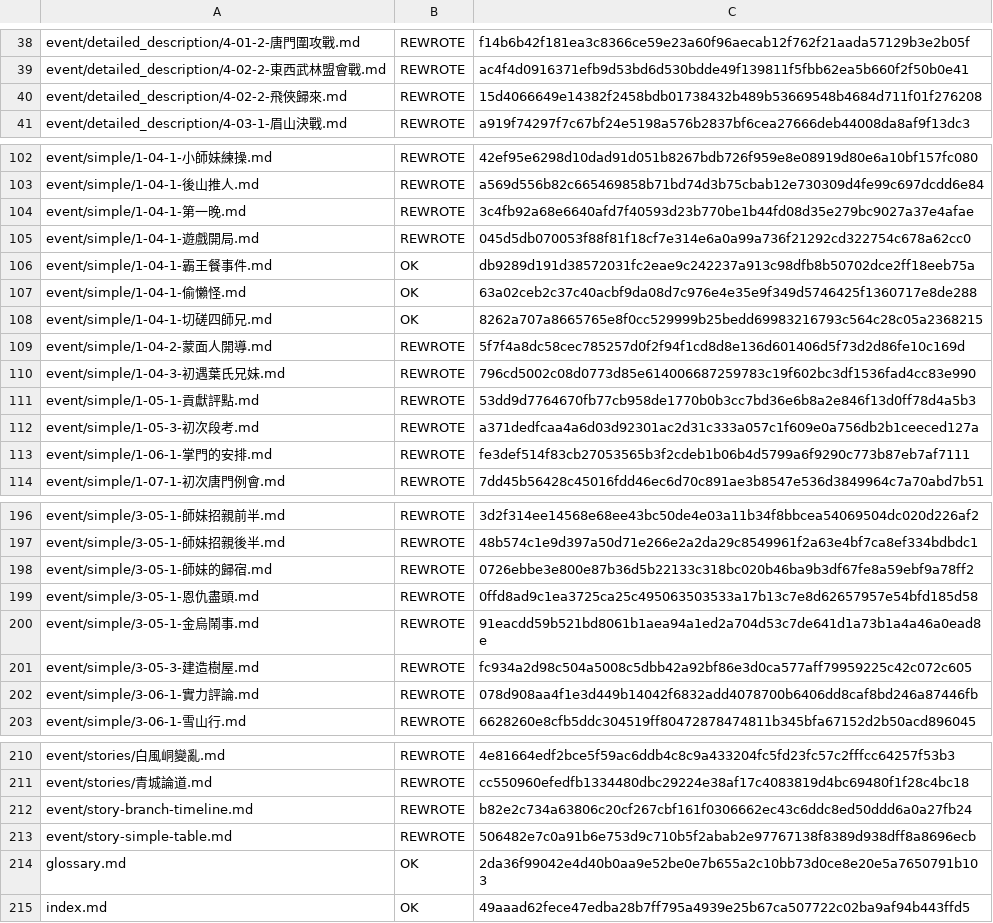
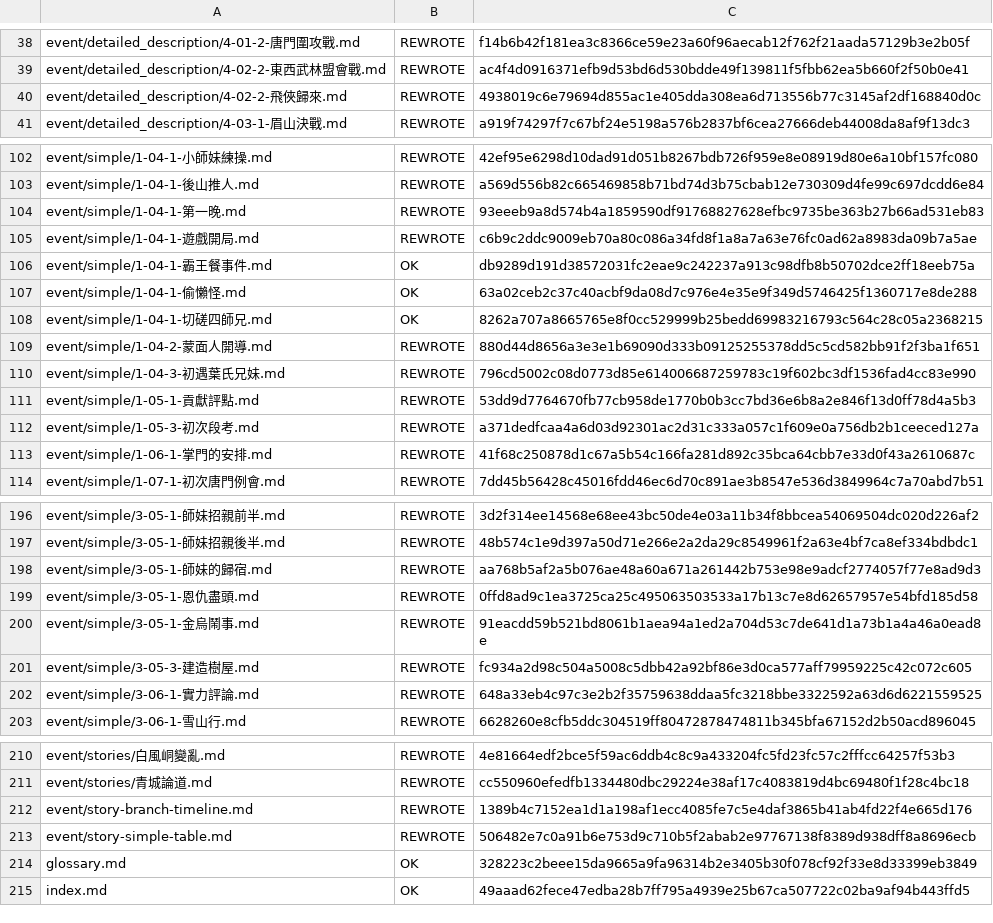
Before and after one commit to NEXTAltair/LoM-wiki, a TSV file: tools/ja-translation-ledger.tsv, drawn as a sheet; only a part is shown, gaps mark what is left out; the diff covers the shown part only.

```diff
--- a/tools/ja-translation-ledger.tsv
+++ b/tools/ja-translation-ledger.tsv
@@ -39,3 +39,3 @@ event/detailed_description/4-01-2-唐門圍攻戰.md	REWROTE	f14b6b42f181ea3c836
 event/detailed_description/4-02-2-東西武林盟會戰.md	REWROTE	ac4f4d0916371efb9d53bd6d530bdde49f139811f5fbb62ea5b660f2f50b0e41
-event/detailed_description/4-02-2-飛俠歸來.md	REWROTE	15d4066649e14382f2458bdb01738432b489b53669548b4684d711f01f276208
+event/detailed_description/4-02-2-飛俠歸來.md	REWROTE	4938019c6e79694d855ac1e405dda308ea6d713556b77c3145af2df168840d0c
 event/detailed_description/4-03-1-眉山決戰.md	REWROTE	a919f74297f7c67bf24e5198a576b2837bf6cea27666deb44008da8af9f13dc3
@@ -103,4 +103,4 @@ event/simple/1-04-1-小師妹練操.md	REWROTE	42ef95e6298d10dad91d051b8267bdb72
 event/simple/1-04-1-後山推人.md	REWROTE	a569d556b82c665469858b71bd74d3b75cbab12e730309d4fe99c697dcdd6e84
-event/simple/1-04-1-第一晚.md	REWROTE	3c4fb92a68e6640afd7f40593d23b770be1b44fd08d35e279bc9027a37e4afae
-event/simple/1-04-1-遊戲開局.md	REWROTE	045d5db070053f88f81f18cf7e314e6a0a99a736f21292cd322754c678a62cc0
+event/simple/1-04-1-第一晚.md	REWROTE	93eeeb9a8d574b4a1859590df91768827628efbc9735be363b27b66ad531eb83
+event/simple/1-04-1-遊戲開局.md	REWROTE	c6b9c2ddc9009eb70a80c086a34fd8f1a8a7a63e76fc0ad62a8983da09b7a5ae
 event/simple/1-04-1-霸王餐事件.md	OK	db9289d191d38572031fc2eae9c242237a913c98dfb8b50702dce2ff18eeb75a
@@ -108,3 +108,3 @@ event/simple/1-04-1-偷懶怪.md	OK	63a02ceb2c37c40acbf9da08d7c976e4e35e9f349d57
 event/simple/1-04-1-切磋四師兄.md	OK	8262a707a8665765e8f0cc529999b25bedd69983216793c564c28c05a2368215
-event/simple/1-04-2-蒙面人開導.md	REWROTE	5f7f4a8dc58cec785257d0f2f94f1cd8d8e136d601406d5f73d2d86fe10c169d
+event/simple/1-04-2-蒙面人開導.md	REWROTE	880d44d8656a3e3e1b69090d333b09125255378dd5c5cd582bb91f2f3ba1f651
 event/simple/1-04-3-初遇葉氏兄妹.md	REWROTE	796cd5002c08d0773d85e614006687259783c19f602bc3df1536fad4cc83e990
@@ -112,3 +112,3 @@ event/simple/1-05-1-貢獻評點.md	REWROTE	53dd9d7764670fb77cb958de1770b0b3cc7b
 event/simple/1-05-3-初次段考.md	REWROTE	a371dedfcaa4a6d03d92301ac2d31c333a057c1f609e0a756db2b1ceeced127a
-event/simple/1-06-1-掌門的安排.md	REWROTE	fe3def514f83cb27053565b3f2cdeb1b06b4d5799a6f9290c773b87eb7af7111
+event/simple/1-06-1-掌門的安排.md	REWROTE	41f68c250878d1c67a5b54c166fa281d892c35bca64cbb7e33d0f43a2610687c
 event/simple/1-07-1-初次唐門例會.md	REWROTE	7dd45b56428c45016fdd46ec6d70c891ae3b8547e536d3849964c7a70abd7b51
@@ -197,3 +197,3 @@ event/simple/3-05-1-師妹招親前半.md	REWROTE	3d2f314ee14568e68ee43bc50de4e0
 event/simple/3-05-1-師妹招親後半.md	REWROTE	48b574c1e9d397a50d71e266e2a2da29c8549961f2a63e4bf7ca8ef334bdbdc1
-event/simple/3-05-1-師妹的歸宿.md	REWROTE	0726ebbe3e800e87b36d5b22133c318bc020b46ba9b3df67fe8a59ebf9a78ff2
+event/simple/3-05-1-師妹的歸宿.md	REWROTE	aa768b5af2a5b076ae48a60a671a261442b753e98e9adcf2774057f77e8ad9d3
 event/simple/3-05-1-恩仇盡頭.md	REWROTE	0ffd8ad9c1ea3725ca25c495063503533a17b13c7e8d62657957e54bfd185d58
@@ -201,3 +201,3 @@ event/simple/3-05-1-金烏鬧事.md	REWROTE	91eacdd59b521bd8061b1aea94a1ed2a704d
 event/simple/3-05-3-建造樹屋.md	REWROTE	fc934a2d98c504a5008c5dbb42a92bf86e3d0ca577aff79959225c42c072c605
-event/simple/3-06-1-實力評論.md	REWROTE	078d908aa4f1e3d449b14042f6832add4078700b6406dd8caf8bd246a87446fb
+event/simple/3-06-1-實力評論.md	REWROTE	648a33eb4c97c3e2b2f35759638ddaa5fc3218bbe3322592a63d6d6221559525
 event/simple/3-06-1-雪山行.md	REWROTE	6628260e8cfb5ddc304519ff80472878474811b345bfa67152d2b50acd896045
@@ -211,5 +211,5 @@ event/stories/白風峒變亂.md	REWROTE	4e81664edf2bce5f59ac6ddb4c8c9a433204fc5
 event/stories/青城論道.md	REWROTE	cc550960efedfb1334480dbc29224e38af17c4083819d4bc69480f1f28c4bc18
-event/story-branch-timeline.md	REWROTE	b82e2c734a63806c20cf267cbf161f0306662ec43c6ddc8ed50ddd6a0a27fb24
+event/story-branch-timeline.md	REWROTE	1389b4c7152ea1d1a198af1ecc4085fe7c5e4daf3865b41ab4fd22f4e665d176
 event/story-simple-table.md	REWROTE	506482e7c0a91b6e753d9c710b5f2abab2e97767138f8389d938dff8a8696ecb
-glossary.md	OK	2da36f99042e4d40b0aa9e52be0e7b655a2c10bb73d0ce8e20e5a7650791b103
+glossary.md	OK	328223c2beee15da9665a9fa96314b2e3405b30f078cf92f33e8d33399eb3849
 index.md	OK	49aaad62fece47edba28b7ff795a4939e25b67ca507722c02ba9af94b443ffd5
```
Also changed, not shown: 12 edited cells elsewhere in this file, 22 other files.
